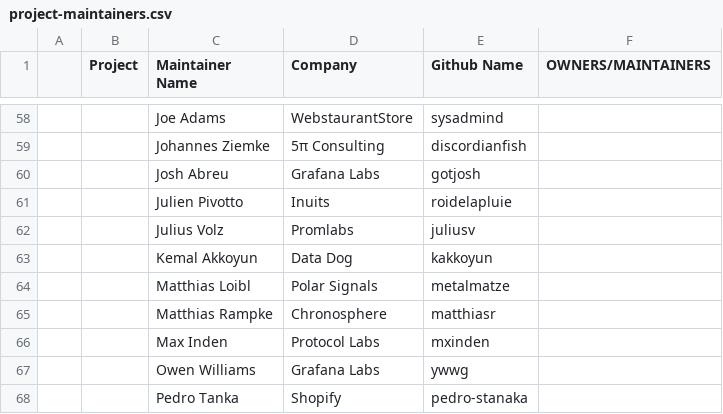
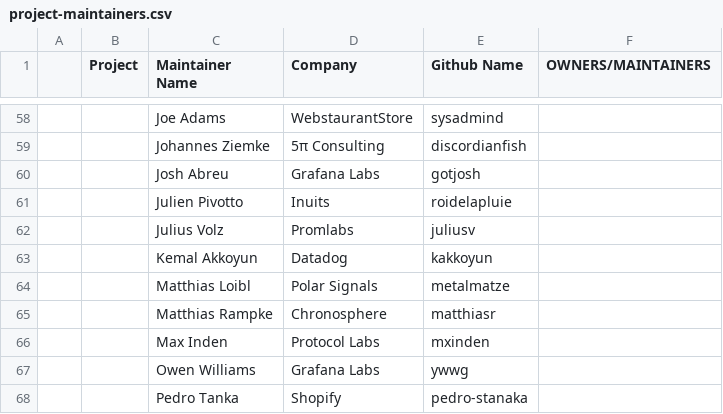
Before and after one commit to cncf/foundation, a CSV file: project-maintainers.csv, drawn as a sheet; only a part is shown, gaps mark what is left out; the diff names each change by its address in the sheet, - before the commit and + after, or states it on an @@ line.

Commit message:
Update project-maintainers.csv
Co-authored-by: Kemal Akkoyun <kakkoyun@users.noreply.github.com>
Signed-off-by: Bartlomiej Plotka <bwplotka@gmail.com>

```diff
--- a/project-maintainers.csv
+++ b/project-maintainers.csv
-D63 (Company): Data Dog
+D63 (Company): Datadog
```
